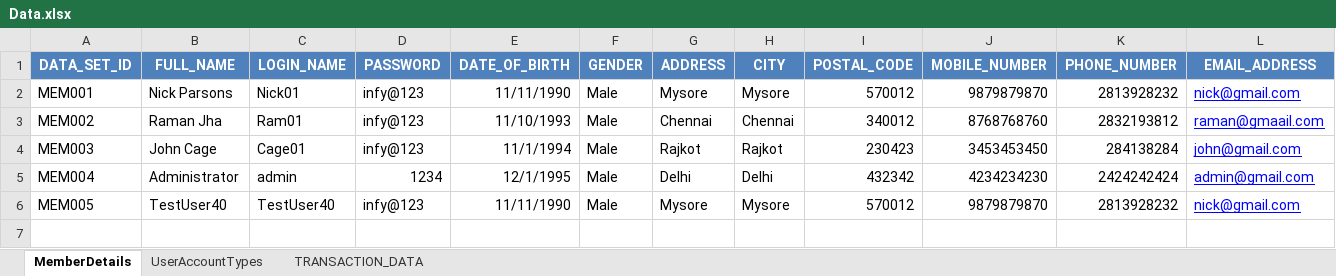
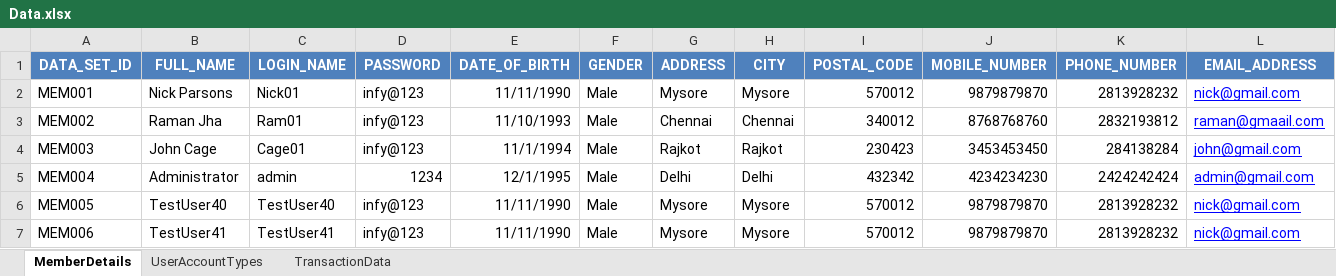
Before and after one commit to mohit-vora/HybridSeleniumTestFramework, an Excel workbook: Resources/Data.xlsx, sheet MemberDetails, drawn as a sheet; only a part is shown; values as stored, in another font and other column widths than the file's, no borders; rows hold the shown columns only; the diff names each change by its address in the sheet, - before the commit and + after, or states it on an @@ line.

Commit message:
adding to member payment

```diff
--- a/Resources/Data.xlsx (sheet MemberDetails)
+++ b/Resources/Data.xlsx (sheet MemberDetails)
-sheet tab: TRANSACTION_DATA
+sheet tab: TransactionData
+row 7: MEM006 | TestUser41 | TestUser41 | infy@123 | 11/11/1990 | Male | Mysore | Mysore | 570012 | 9879879870 | 2813928232 | nick@gmail.com
```
Also changed, not shown: sheet TransactionData, 2 other files.
